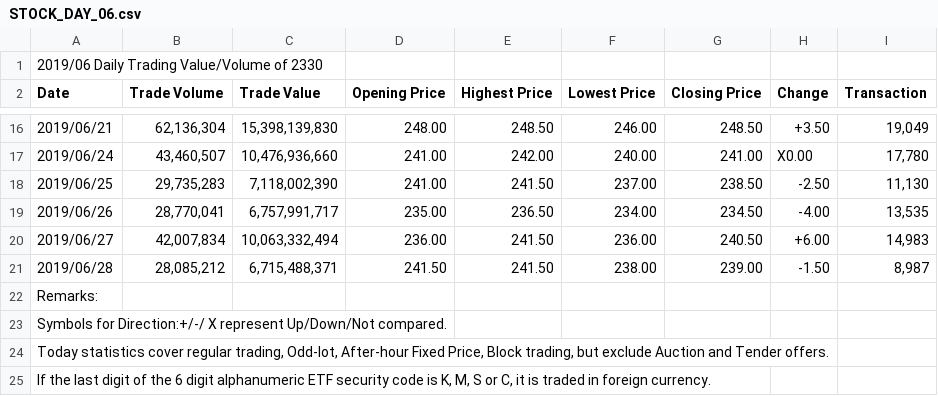
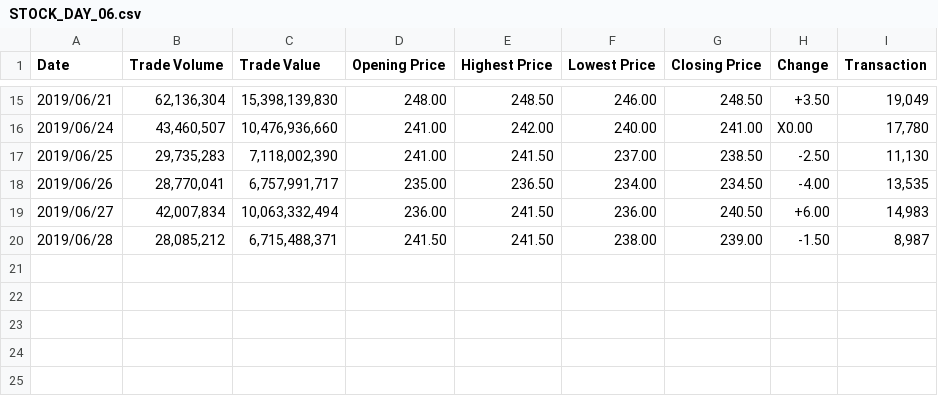
Before and after one commit to WesleyCh3n/Data-Science, a CSV file: STOCK_DAY_06.csv, drawn as a sheet; only a part is shown, gaps mark what is left out; the diff names each change by its address in the sheet, - before the commit and + after, or states it on an @@ line.

```diff
--- a/STOCK_DAY_06.csv
+++ b/STOCK_DAY_06.csv
-row 1: 2019/06 Daily Trading Value/Volume of 2330
-row 22: Remarks:
-row 23: Symbols for Direction:+/-/ X represent Up/Down/Not compared.
-row 24: Today statistics cover regular trading, Odd-lot, After-hour Fixed Price, Block trading, but exclude Auction and Tender offers.
-row 25: If the last digit of the 6 digit alphanumeric ETF security code is K, M, S or C, it is traded in foreign currency.
```
Also changed, not shown: STOCK_DAY_07.csv, STOCK_DAY_08.csv, 3 other files.
